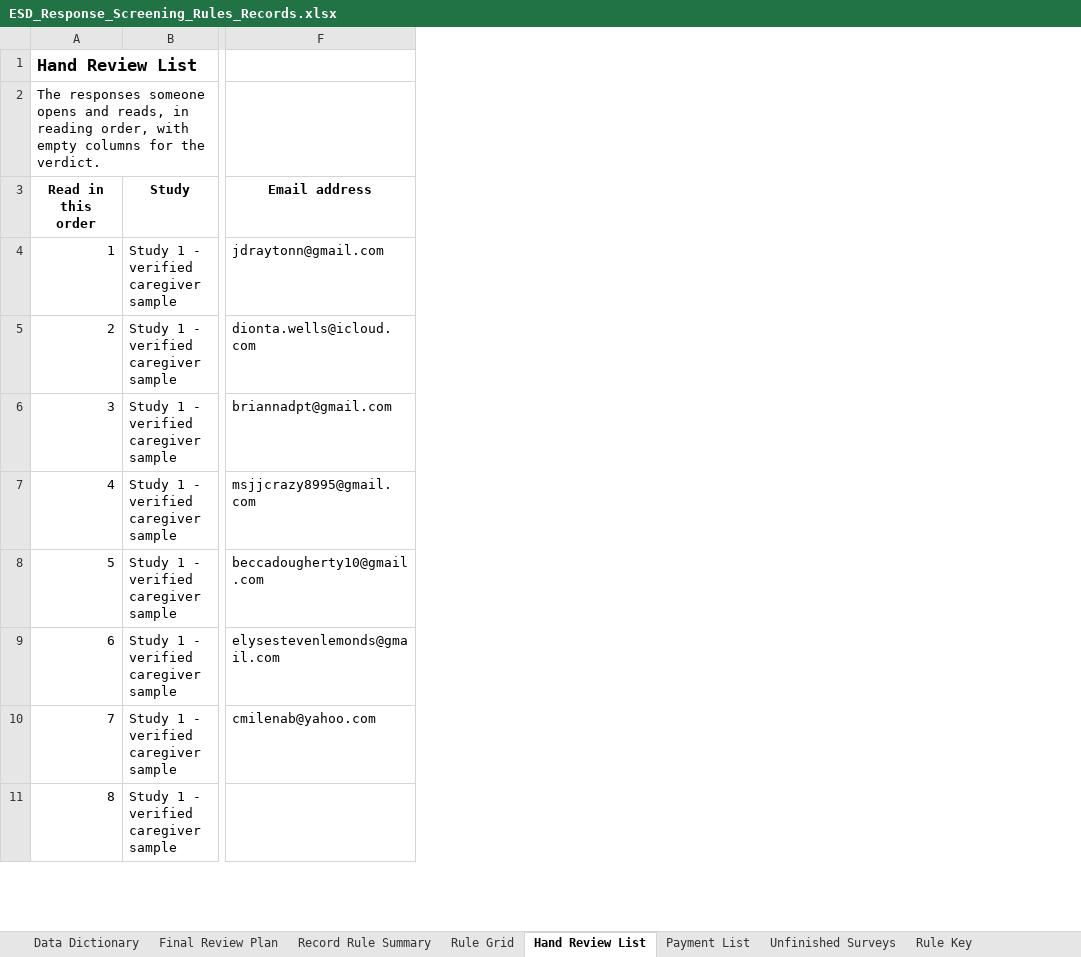
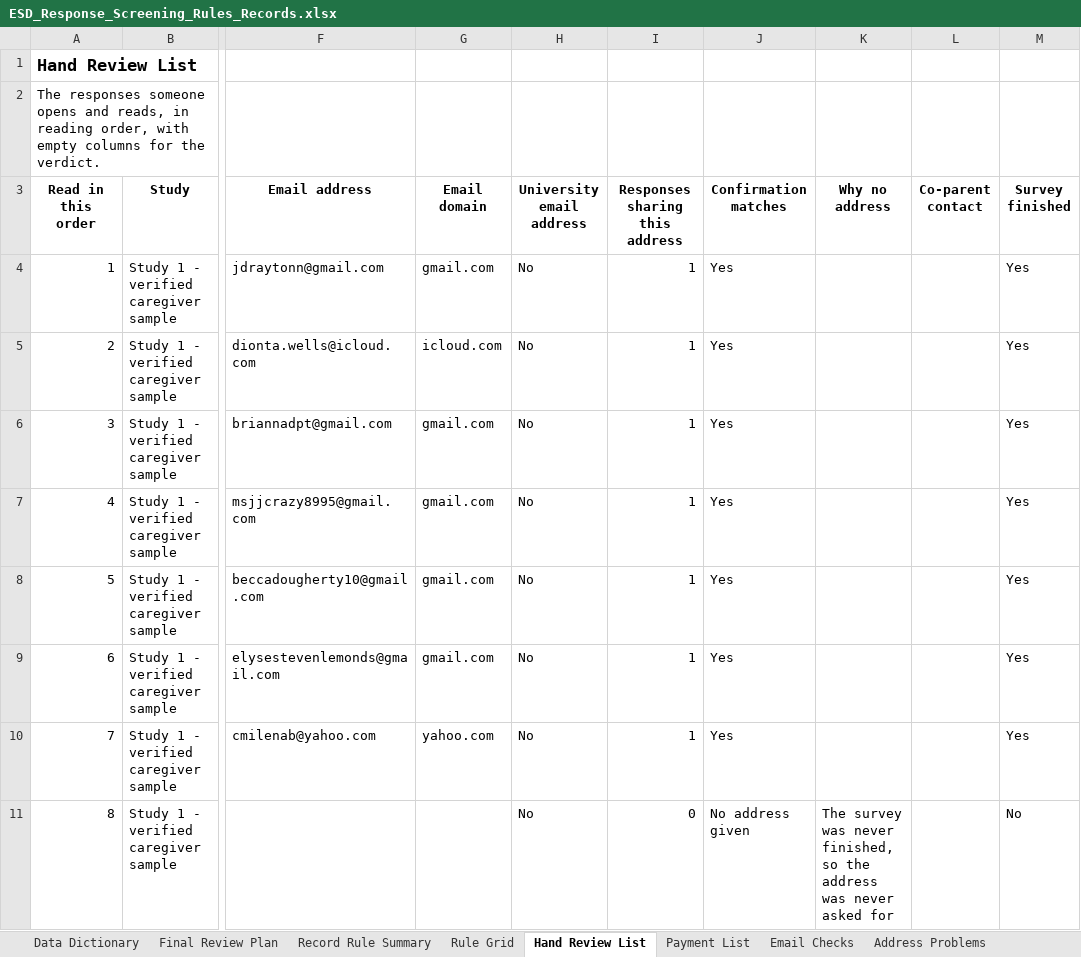
Before and after one commit to namo507/esd-redcap-metadata-watcher, an Excel workbook: projects/caregiver-cluster-analysis/ESD_Response_Screening_Rules_Records.xlsx, sheet Hand Review List, drawn as a sheet; only a part is shown, gaps mark what is left out; values as stored, in another font and other column widths than the file's, no borders; the diff names each change by its address in the sheet, - before the commit and + after, or states it on an @@ line.

```diff
--- a/projects/caregiver-cluster-analysis/ESD_Response_Screening_Rules_Records.xlsx (sheet Hand Review List)
+++ b/projects/caregiver-cluster-analysis/ESD_Response_Screening_Rules_Records.xlsx (sheet Hand Review List)
+sheet tab: Email Checks
+sheet tab: Address Problems
+column G (Email domain), rows 4-10: gmail.com | icloud.com | gmail.com | gmail.com | gmail.com | gmail.com | yahoo.com
+column H (University email address), rows 4-11: all No
+column I (Responses sharing this address), rows 4-11: 1 | 1 | 1 | 1 | 1 | 1 | 1 | 0
+column J (Confirmation matches), rows 4-11: Yes | Yes | Yes | Yes | Yes | Yes | Yes | No address given
+column K (Why no address), row 11: The survey was never finished, so the address was never asked for
+column L (Co-parent contact), empty
+column M (Survey finished), rows 4-11: Yes | Yes | Yes | Yes | Yes | Yes | Yes | No
```
Also changed, not shown: sheet Payment List, sheet Column Guide, sheet Record Rule Summary, sheet Rule Grid, projects/caregiver-cluster-analysis/Caregiver Outputs/ESD_Response_Screening_Stakeholder_View.xlsx, 4 other files.
